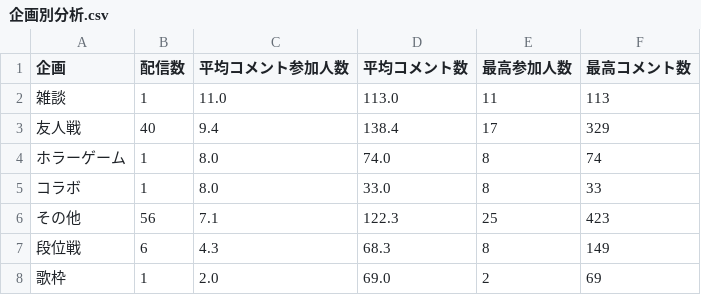
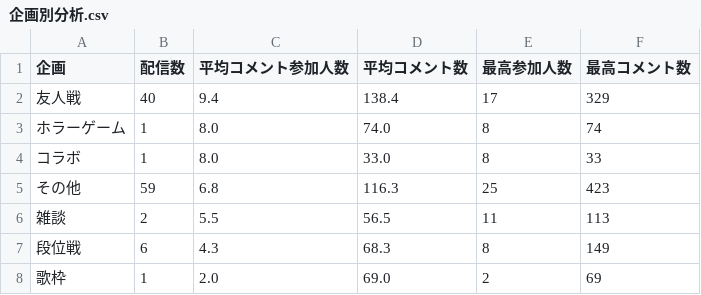
Before and after one commit to AinoMariaDev/VTuber-Analytics, a CSV file: reports/企画別分析.csv, drawn as a sheet.

```diff
--- a/reports/企画別分析.csv
+++ b/reports/企画別分析.csv
@@ -1,3 +1,2 @@
 企画,配信数,平均コメント参加人数,平均コメント数,最高参加人数,最高コメント数
-雑談,1,11.0,113.0,11,113
 友人戦,40,9.4,138.4,17,329
@@ -5,3 +4,4 @@
 コラボ,1,8.0,33.0,8,33
-その他,56,7.1,122.3,25,423
+その他,59,6.8,116.3,25,423
+雑談,2,5.5,56.5,11,113
 段位戦,6,4.3,68.3,8,149
```
Also changed, not shown: reports/30日以上コメントなし.csv, reports/リスナーカルテ.csv, 22 other files.
